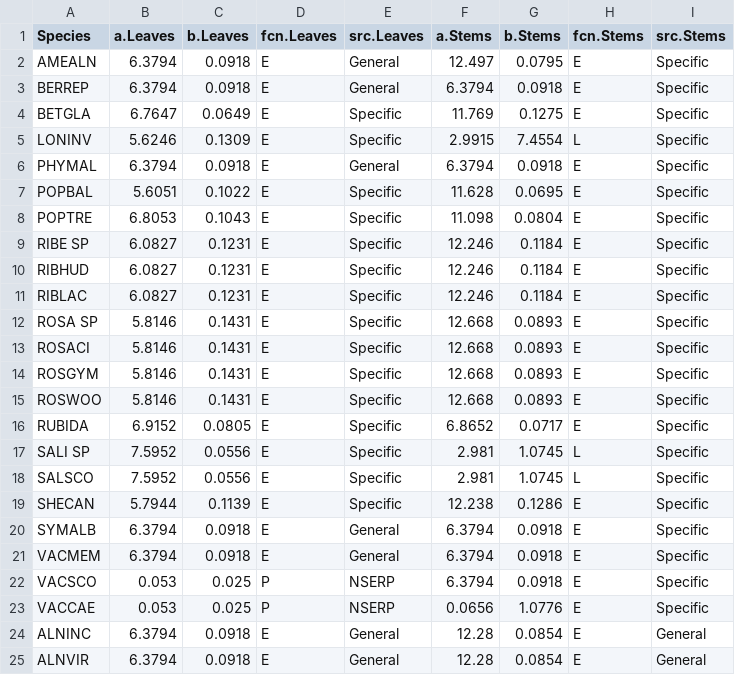
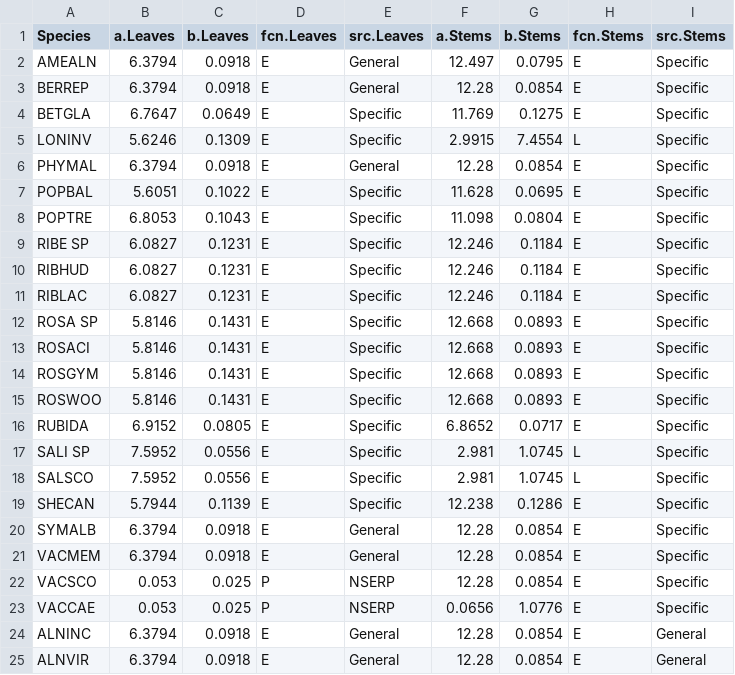
Before and after one commit to kjbark3r/BiomassShrubs, a CSV file: shrub-biomass-equations.csv, drawn as a sheet; only a part is shown.

Commit message:
fixed up code to add to Biomass code

```diff
--- a/shrub-biomass-equations.csv
+++ b/shrub-biomass-equations.csv
@@ -2,6 +2,6 @@ Species,a.Leaves,b.Leaves,fcn.Leaves,src.Leaves,a.Stems,b.Stems,fcn.Stems,src.St
 AMEALN,6.3794,0.0918,E,General,12.497,0.0795,E,Specific
-BERREP,6.3794,0.0918,E,General,6.3794,0.0918,E,Specific
+BERREP,6.3794,0.0918,E,General,12.28,0.0854,E,Specific
 BETGLA,6.7647,0.0649,E,Specific,11.769,0.1275,E,Specific
 LONINV,5.6246,0.1309,E,Specific,2.9915,7.4554,L,Specific
-PHYMAL,6.3794,0.0918,E,General,6.3794,0.0918,E,Specific
+PHYMAL,6.3794,0.0918,E,General,12.28,0.0854,E,Specific
 POPBAL,5.6051,0.1022,E,Specific,11.628,0.0695,E,Specific
@@ -19,5 +19,5 @@ SALSCO,7.5952,0.0556,E,Specific,2.981,1.0745,L,Specific
 SHECAN,5.7944,0.1139,E,Specific,12.238,0.1286,E,Specific
-SYMALB,6.3794,0.0918,E,General,6.3794,0.0918,E,Specific
-VACMEM,6.3794,0.0918,E,General,6.3794,0.0918,E,Specific
-VACSCO,0.053,0.025,P,NSERP,6.3794,0.0918,E,Specific
+SYMALB,6.3794,0.0918,E,General,12.28,0.0854,E,Specific
+VACMEM,6.3794,0.0918,E,General,12.28,0.0854,E,Specific
+VACSCO,0.053,0.025,P,NSERP,12.28,0.0854,E,Specific
 VACCAE,0.053,0.025,P,NSERP,0.0656,1.0776,E,Specific
```
Also changed, not shown: 3 other files.
